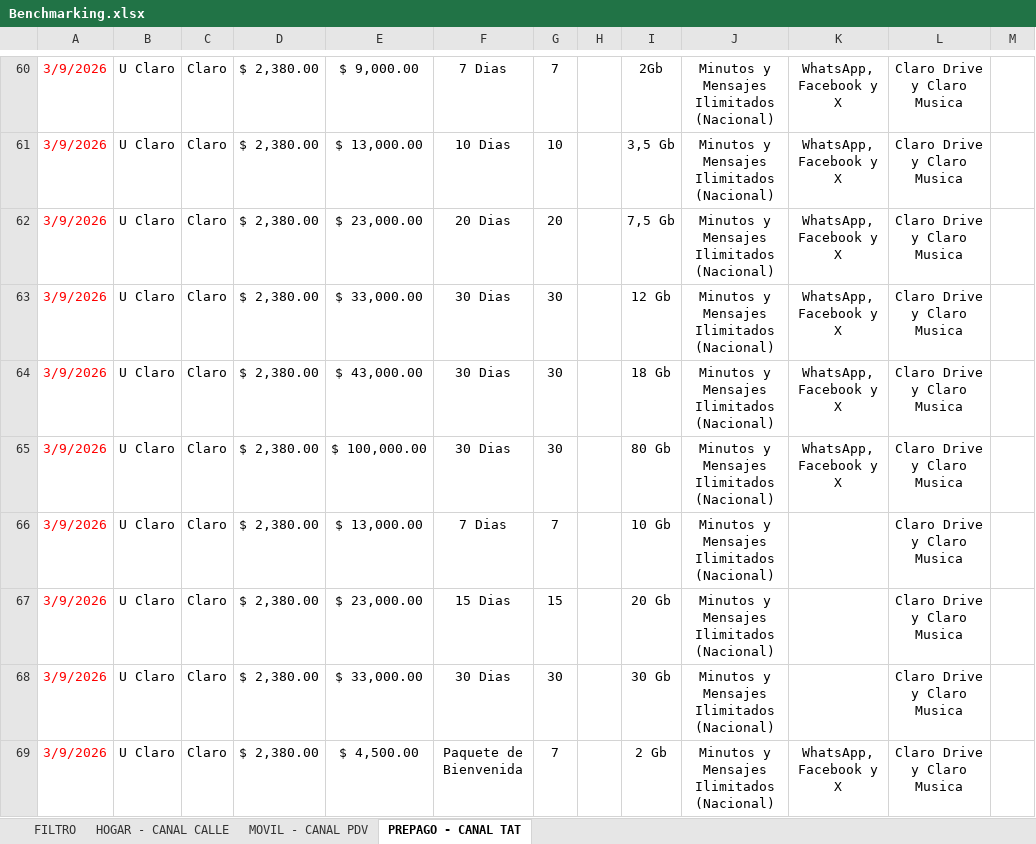
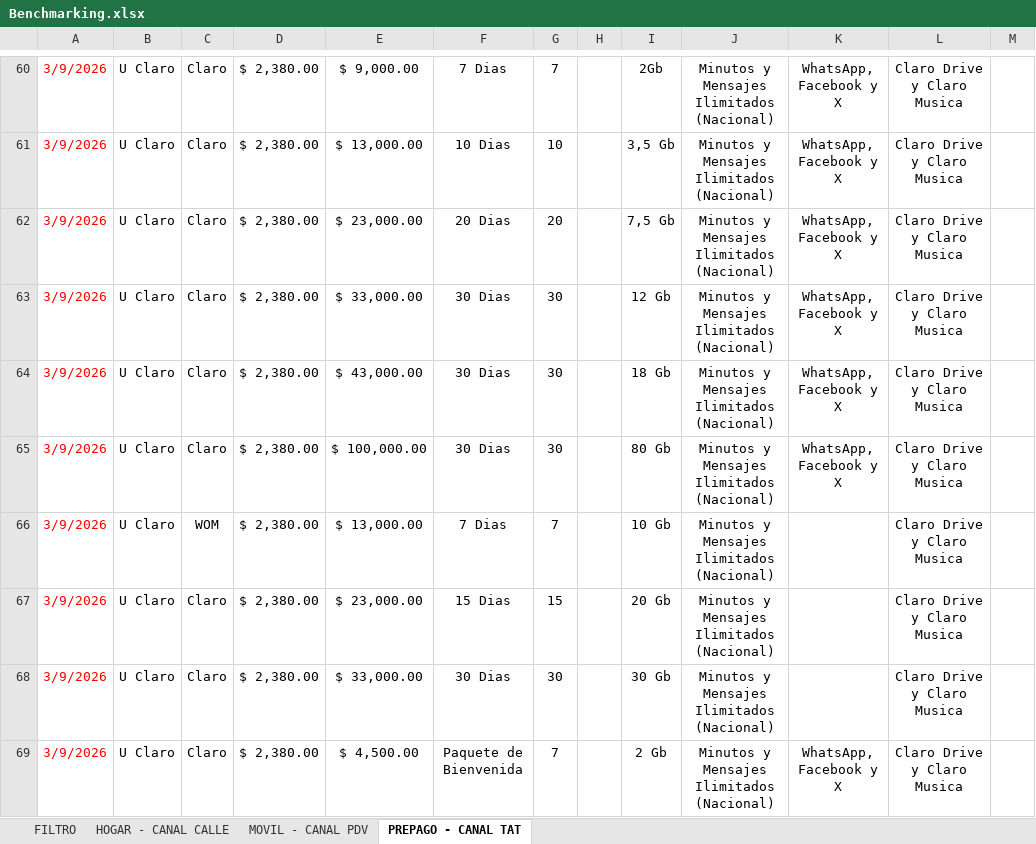
Before and after one commit to 1luzney/asesores, an Excel workbook: assets/Benchmarking.xlsx, sheet PREPAGO - CANAL TAT, drawn as a sheet; only a part is shown, gaps mark what is left out; values as stored, in another font and other column widths than the file's, no borders; table styles not drawn; the diff names each change by its address in the sheet, - before the commit and + after, or states it on an @@ line.

```diff
--- a/assets/Benchmarking.xlsx (sheet PREPAGO - CANAL TAT)
+++ b/assets/Benchmarking.xlsx (sheet PREPAGO - CANAL TAT)
-C66: Claro
+C66: WOM
```
Also changed, not shown: sheet HOGAR - CANAL CALLE, hidden cells, 9 other files.
